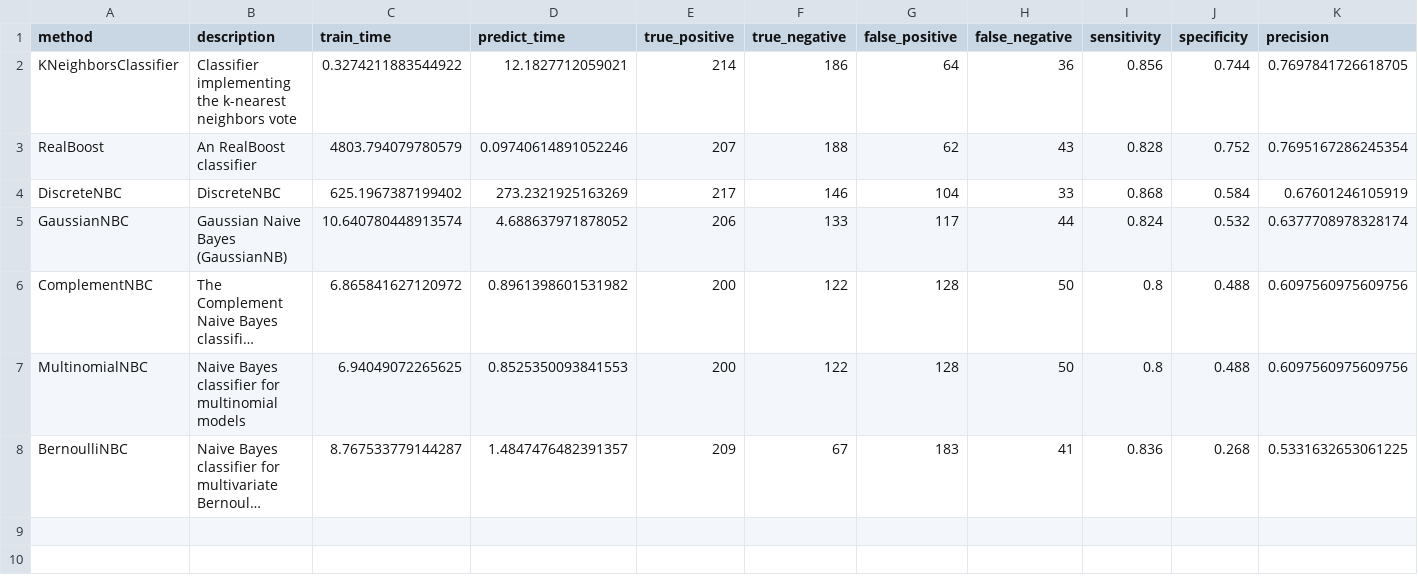
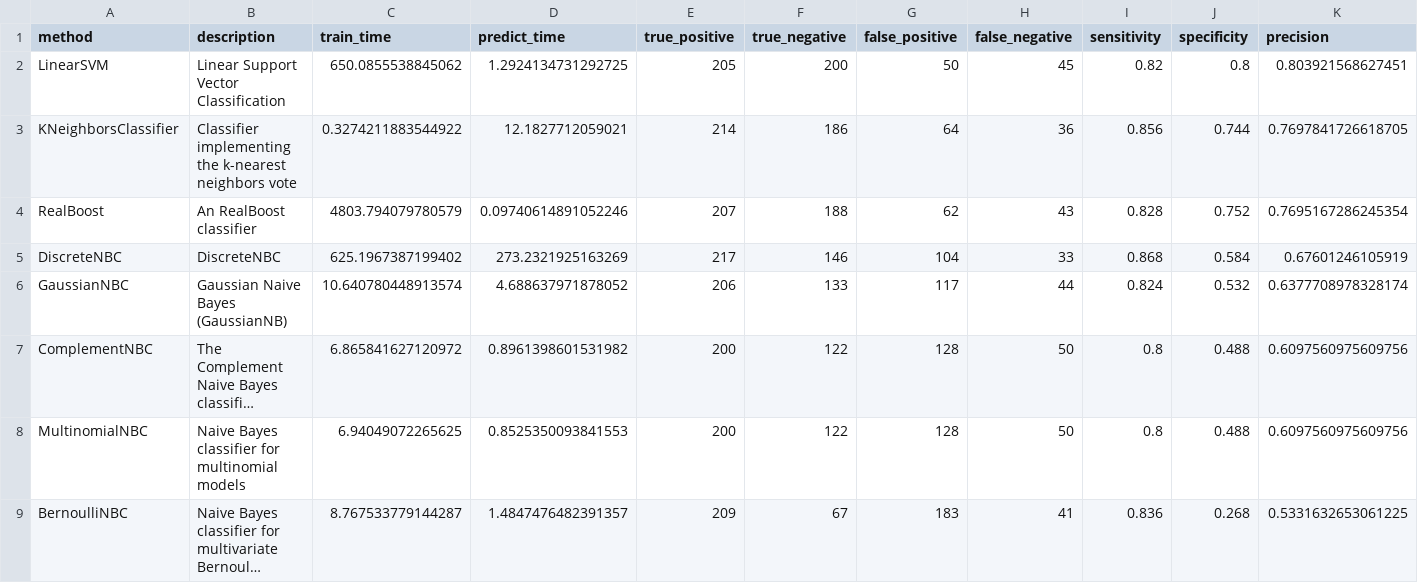
Before and after one commit to wl44545/wl44545.github.io, a CSV file: praca-inzynierska/history/2021_11_29_06_17_50_520709/results.csv, drawn as a sheet; only a part is shown; long unchanged cells end in …; rows hold the shown columns only; the diff names each change by its address in the sheet, - before the commit and + after, or states it on an @@ line.

Commit message:
Autocommit with results

```diff
--- a/praca-inzynierska/history/2021_11_29_06_17_50_520709/results.csv
+++ b/praca-inzynierska/history/2021_11_29_06_17_50_520709/results.csv
+row 2: LinearSVM | Linear Support Vector Classification | 650.0855538845062 | 1.2924134731292725 | 205 | 200 | 50 | 45 | 0.82 | 0.8 | 0.803921568627451
```
Also changed, not shown: 5 other files.
